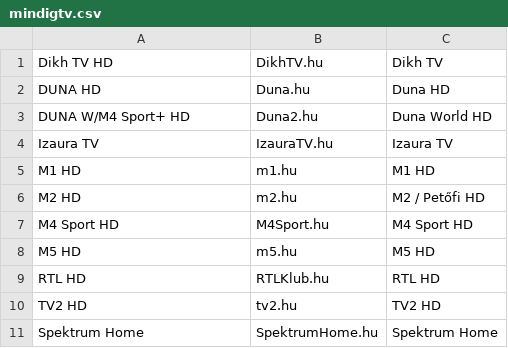
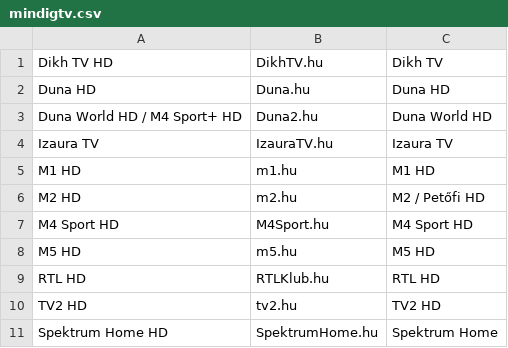
Before and after one commit to dobrosi/xmltv, a CSV file: mapper/mindigtv.csv, drawn as a sheet.

```diff
--- a/mapper/mindigtv.csv
+++ b/mapper/mindigtv.csv
@@ -1,4 +1,4 @@
 Dikh TV HD,DikhTV.hu,Dikh TV
-DUNA HD,Duna.hu,Duna HD
-DUNA W/M4 Sport+ HD,Duna2.hu,Duna World HD
+Duna HD,Duna.hu,Duna HD
+Duna World HD / M4 Sport+ HD,Duna2.hu,Duna World HD
 Izaura TV,IzauraTV.hu,Izaura TV
@@ -10,2 +10,2 @@ RTL HD,RTLKlub.hu,RTL HD
 TV2 HD,tv2.hu,TV2 HD
-Spektrum Home,SpektrumHome.hu,Spektrum Home
+Spektrum Home HD,SpektrumHome.hu,Spektrum Home
```
Also changed, not shown: mapper/nicelogo.csv, 6 other files.
